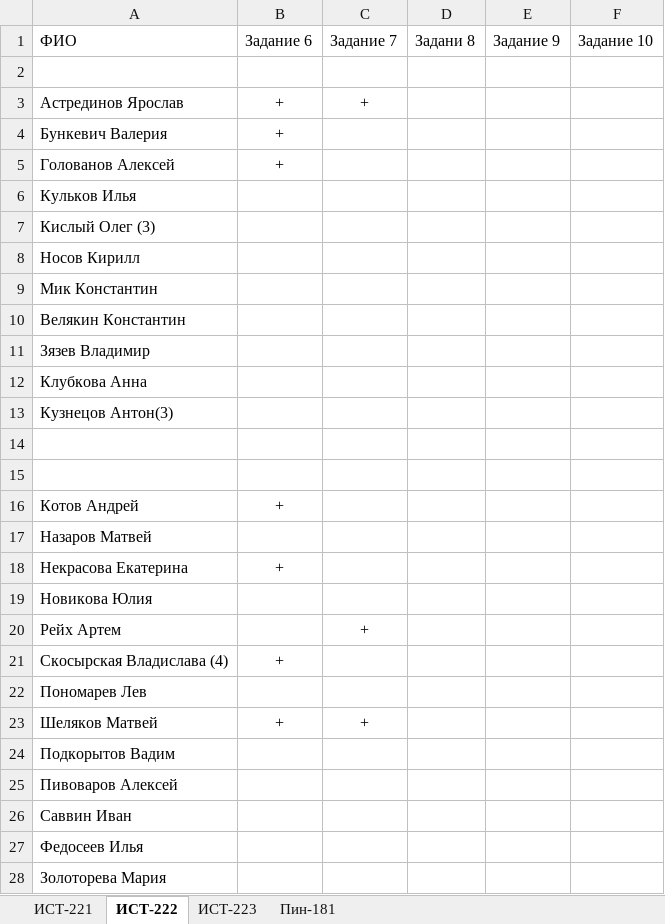
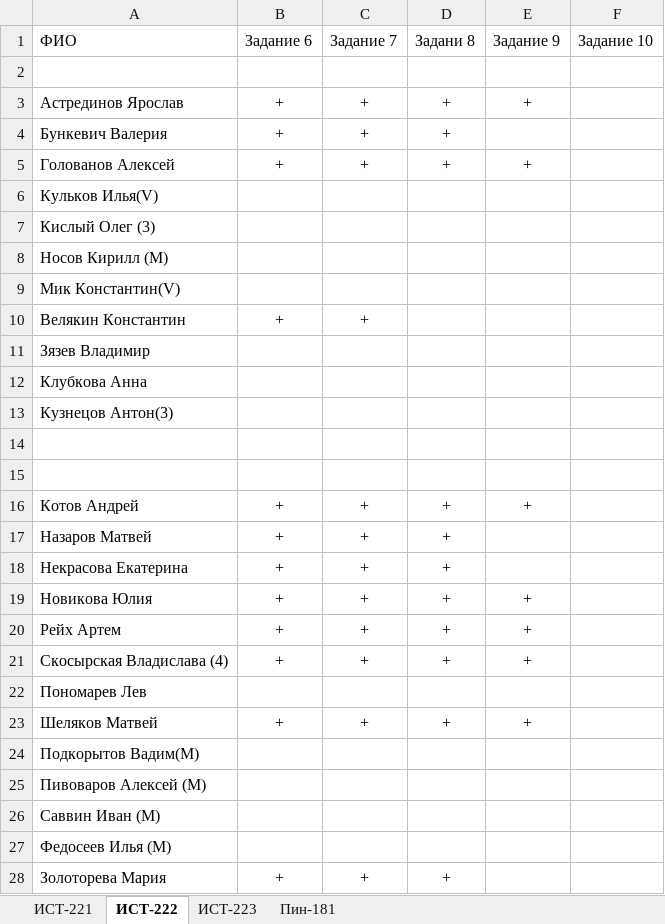
Before and after one commit to StepanovPetr/object-oriented-programming, an Excel workbook: doc/группы-2 семестр.xlsx, sheet ИСТ-222, drawn as a sheet; values as stored, in another font and other column widths than the file's, no borders; the diff names each change by its address in the sheet, - before the commit and + after, or states it on an @@ line.

```diff
--- a/doc/группы-2 семестр.xlsx (sheet ИСТ-222)
+++ b/doc/группы-2 семестр.xlsx (sheet ИСТ-222)
-D3:D5: (empty)
+D3:D5: +
-E3: (empty)
+E3: +
-C4:C5: (empty)
+C4:C5: +
-E5: (empty)
+E5: +
-A6: Кульков Илья
+A6: Кульков Илья(V)
-A8: Носов Кирилл
+A8: Носов Кирилл (М)
-A9: Мик Константин
+A9: Мик Константин(V)
-B10: (empty)
+B10: +
-C10: (empty)
+C10: +
-C16:C19: (empty)
+C16:C19: +
-D16:D21: (empty)
+D16:D21: +
-E16: (empty)
+E16: +
-B17: (empty)
+B17: +
-B19:B20: (empty)
+B19:B20: +
-E19:E21: (empty)
+E19:E21: +
-C21: (empty)
+C21: +
-D23: (empty)
+D23: +
-E23: (empty)
+E23: +
-A24: Подкорытов Вадим
+A24: Подкорытов Вадим(М)
-A25: Пивоваров Алексей
+A25: Пивоваров Алексей (М)
-A26: Саввин Иван
+A26: Саввин Иван (М)
-A27: Федосеев Илья
+A27: Федосеев Илья (М)
-B28: (empty)
+B28: +
-C28: (empty)
+C28: +
-D28: (empty)
+D28: +
```
Also changed, not shown: sheet ИСТ-221, 18 other files.
